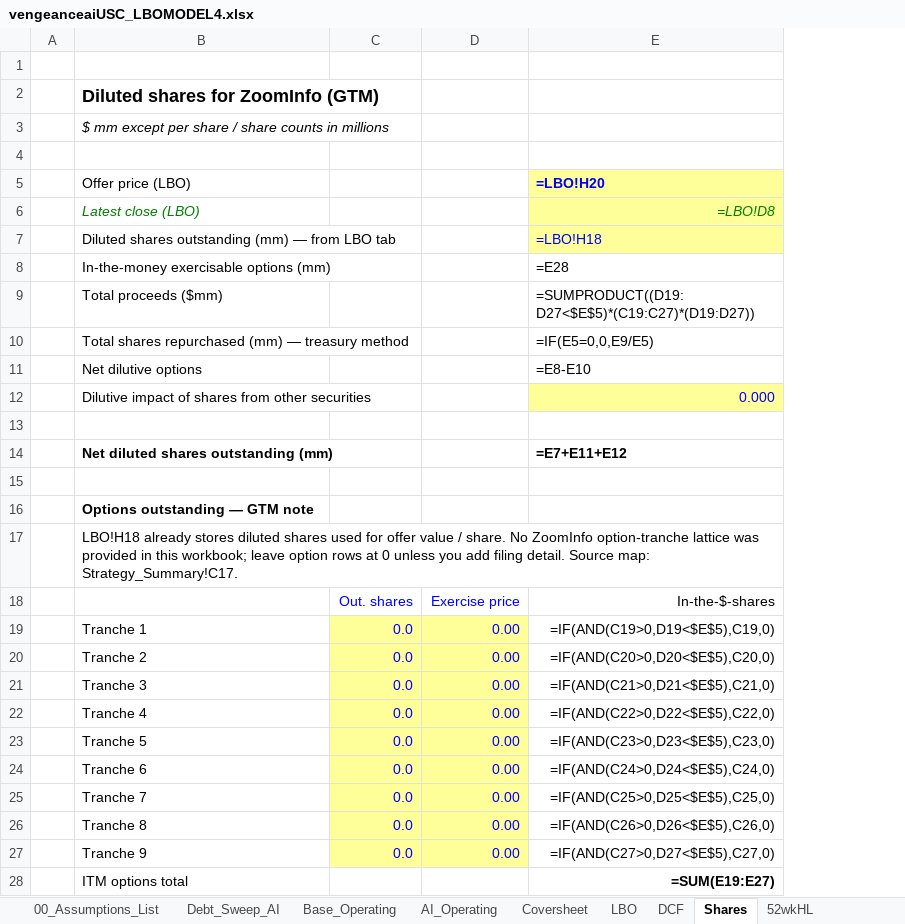
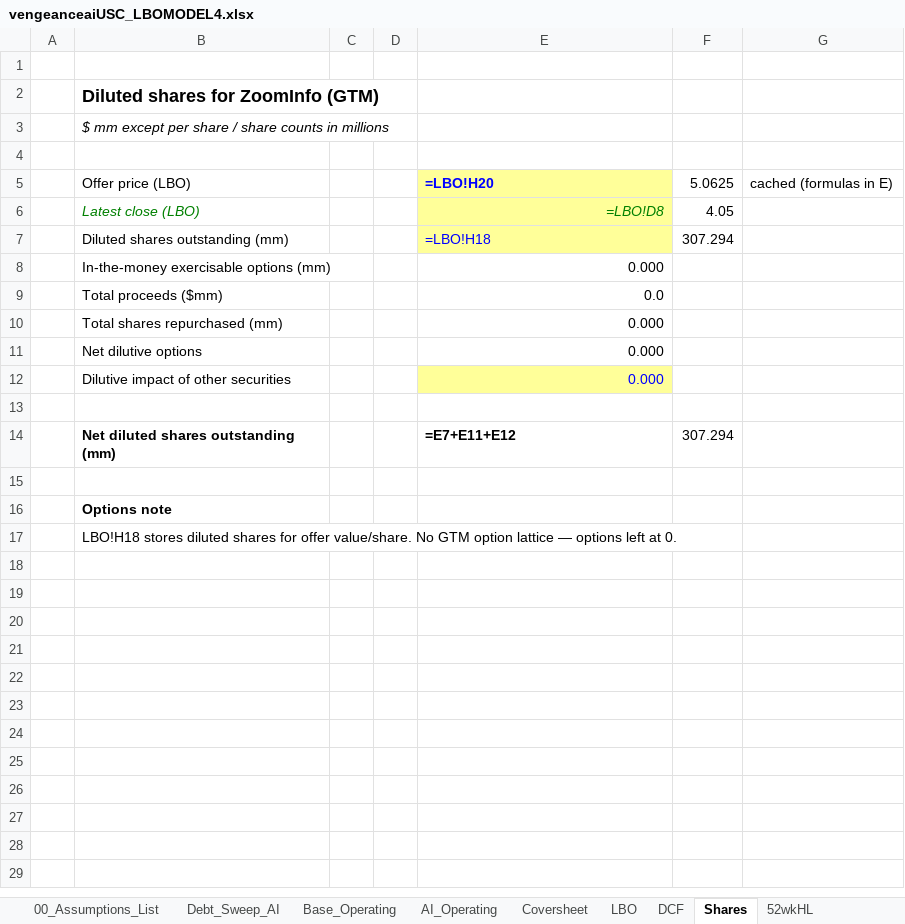
Before and after one commit to vengeanceaiUSC/Rainmaker, an Excel workbook: LBO/output/vengeanceaiUSC_LBOMODEL4.xlsx, sheet Shares, drawn as a sheet; values as stored, in another font and other column widths than the file's, no borders; formulas without a stored value are shown as written; removed rows and columns are numbered as before the commit, all else as after; the diff names each change by its address in the sheet, - before the commit and + after, or states it on an @@ line.

```diff
--- a/LBO/output/vengeanceaiUSC_LBOMODEL4.xlsx (sheet Shares)
+++ b/LBO/output/vengeanceaiUSC_LBOMODEL4.xlsx (sheet Shares)
-column C, empty
-column D, empty
+column C, empty
+column D, empty
+column F, rows 5-7: 5.0625 | 4.05 | 307.294; row 14: 307.294
+column G, row 5: cached (formulas in E)
-B7: Diluted shares outstanding (mm) — from LBO tab
+B7: Diluted shares outstanding (mm)
-E8: =E28
+E8: 0.000
-E9: =SUMPRODUCT((D19:D27<$E$5)*(C19:C27)*(D19:D27))
+E9: 0.0
-row 10:  | Total shares repurchased (mm) — treasury method |  |  | =IF(E5=0,0,E9/E5)
+row 10:  | Total shares repurchased (mm) |  |  | 0.000
-E11: =E8-E10
+E11: 0.000
-B12: Dilutive impact of shares from other securities
+B12: Dilutive impact of other securities
-B16: Options outstanding — GTM note
+B16: Options note
-B17: LBO!H18 already stores diluted shares used for offer value / share. No ZoomInfo option-tranche lattice was provided in this workbook; leave option rows at 0 unless you add filing detail. Source map: Strategy_Summary!C17.
+B17: LBO!H18 stores diluted shares for offer value/share. No GTM option lattice — options left at 0.
-row 18:  |  | Out. shares | Exercise price | In-the-$-shares
-row 19:  | Tranche 1 | 0.0 | 0.00 | =IF(AND(C19>0,D19<$E$5),C19,0)
-row 20:  | Tranche 2 | 0.0 | 0.00 | =IF(AND(C20>0,D20<$E$5),C20,0)
-row 21:  | Tranche 3 | 0.0 | 0.00 | =IF(AND(C21>0,D21<$E$5),C21,0)
-row 22:  | Tranche 4 | 0.0 | 0.00 | =IF(AND(C22>0,D22<$E$5),C22,0)
-row 23:  | Tranche 5 | 0.0 | 0.00 | =IF(AND(C23>0,D23<$E$5),C23,0)
-row 24:  | Tranche 6 | 0.0 | 0.00 | =IF(AND(C24>0,D24<$E$5),C24,0)
-row 25:  | Tranche 7 | 0.0 | 0.00 | =IF(AND(C25>0,D25<$E$5),C25,0)
-row 26:  | Tranche 8 | 0.0 | 0.00 | =IF(AND(C26>0,D26<$E$5),C26,0)
-row 27:  | Tranche 9 | 0.0 | 0.00 | =IF(AND(C27>0,D27<$E$5),C27,0)
-row 28:  | ITM options total |  |  | =SUM(E19:E27)
```
Also changed, not shown: sheet DCF, sheet Coversheet, sheet 00_Assumptions_List, sheet 52wkHL, charts or pictures, vengeanceaiUSC_LBOMODEL4.xlsx, 1 other file.
